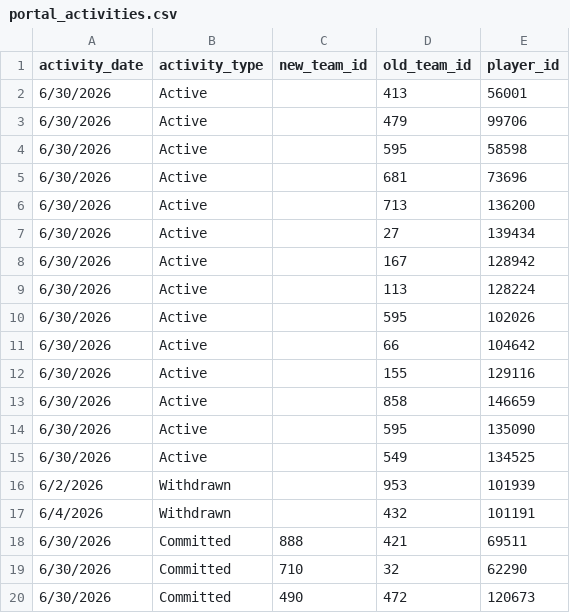
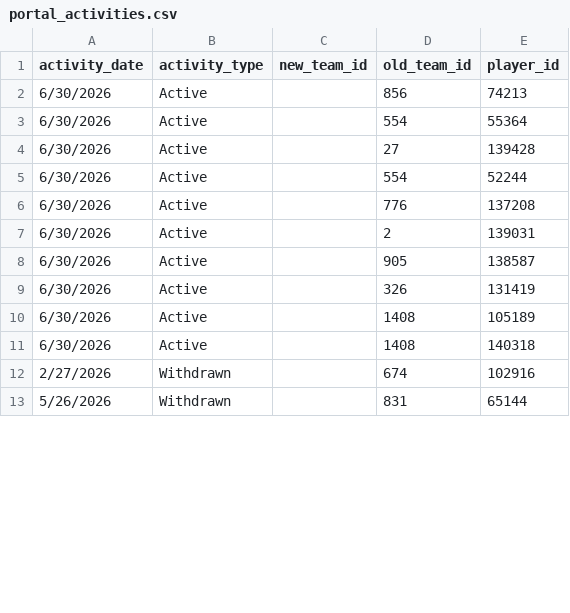
Before and after one commit to JasonR64A/chart-builder, a CSV file: data/portal_activities.csv, drawn as a sheet; only a part is shown; the diff covers the shown part only.

```diff
--- a/data/portal_activities.csv
+++ b/data/portal_activities.csv
@@ -1,20 +1,13 @@
 activity_date,activity_type,new_team_id,old_team_id,player_id
-6/30/2026,Active,,413,56001
-6/30/2026,Active,,479,99706
-6/30/2026,Active,,595,58598
-6/30/2026,Active,,681,73696
-6/30/2026,Active,,713,136200
-6/30/2026,Active,,27,139434
-6/30/2026,Active,,167,128942
-6/30/2026,Active,,113,128224
-6/30/2026,Active,,595,102026
-6/30/2026,Active,,66,104642
-6/30/2026,Active,,155,129116
-6/30/2026,Active,,858,146659
-6/30/2026,Active,,595,135090
-6/30/2026,Active,,549,134525
-6/2/2026,Withdrawn,,953,101939
-6/4/2026,Withdrawn,,432,101191
-6/30/2026,Committed,888,421,69511
-6/30/2026,Committed,710,32,62290
-6/30/2026,Committed,490,472,120673
+6/30/2026,Active,,856,74213
+6/30/2026,Active,,554,55364
+6/30/2026,Active,,27,139428
+6/30/2026,Active,,554,52244
+6/30/2026,Active,,776,137208
+6/30/2026,Active,,2,139031
+6/30/2026,Active,,905,138587
+6/30/2026,Active,,326,131419
+6/30/2026,Active,,1408,105189
+6/30/2026,Active,,1408,140318
+2/27/2026,Withdrawn,,674,102916
+5/26/2026,Withdrawn,,831,65144
```
Also changed, not shown: 21 edited cells elsewhere in this file, data/portal/needs_review_baseball.csv, data/portal/softball_matched.csv, 6 other files.
